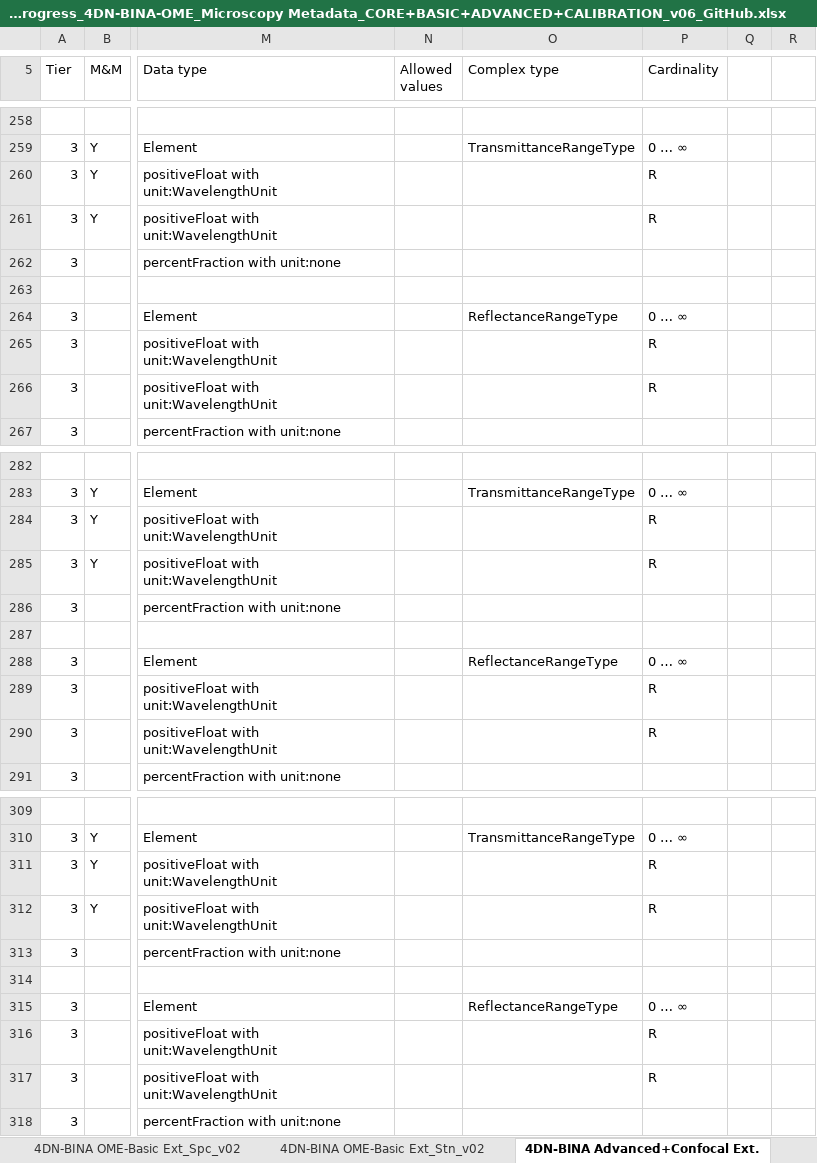
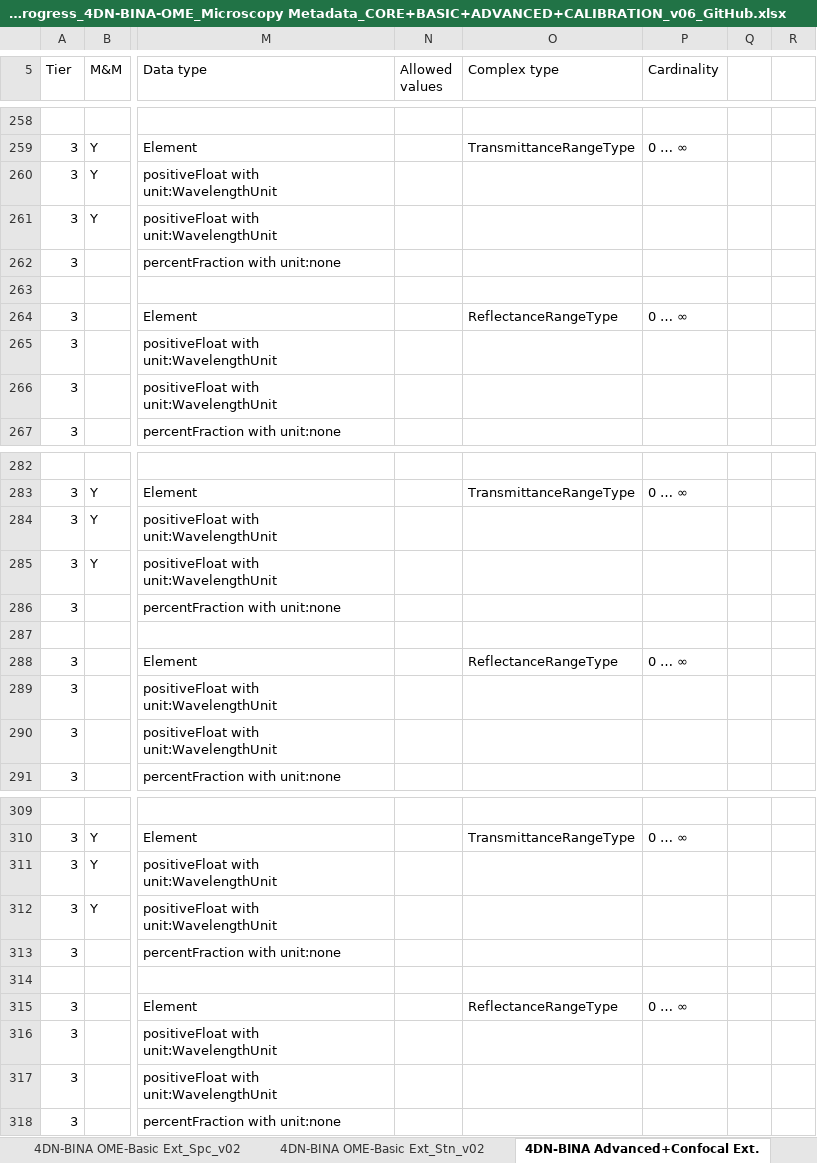
Before and after one commit to WU-BIMAC/NBOMicroscopyMetadataSpecs, an Excel workbook: Model/in progress/v02-00/NEW STRUCT_v02-00_in progress_4DN-BINA-OME_Microscopy Metadata_CORE+BASIC+ADVANCED+CALIBRATION_v06_GitHub.xlsx, sheet 4DN-BINA Advanced+Confocal Ext., drawn as a sheet; only a part is shown, gaps mark what is left out; values as stored, in another font and other column widths than the file's, no cell formats; charts and pictures not drawn; the diff covers the shown part only; the diff names each change by its address in the sheet, - before the commit and + after, or states it on an @@ line.

```diff
--- a/Model/in progress/v02-00/NEW STRUCT_v02-00_in progress_4DN-BINA-OME_Microscopy Metadata_CORE+BASIC+ADVANCED+CALIBRATION_v06_GitHub.xlsx (sheet 4DN-BINA Advanced+Confocal Ext.)
+++ b/Model/in progress/v02-00/NEW STRUCT_v02-00_in progress_4DN-BINA-OME_Microscopy Metadata_CORE+BASIC+ADVANCED+CALIBRATION_v06_GitHub.xlsx (sheet 4DN-BINA Advanced+Confocal Ext.)
-P260:P261 (Cardinality): R
+P260:P261 (Cardinality): (empty)
-P265:P266 (Cardinality): R
+P265:P266 (Cardinality): (empty)
-P284:P285 (Cardinality): R
+P284:P285 (Cardinality): (empty)
-P289:P290 (Cardinality): R
+P289:P290 (Cardinality): (empty)
-P311:P312 (Cardinality): R
+P311:P312 (Cardinality): (empty)
-P316:P317 (Cardinality): R
+P316:P317 (Cardinality): (empty)
```
Also changed, not shown: 4 edited cells elsewhere in this sheet, sheet 4DN-BINA OME-Basic Ext_Spc_v02, sheet 4DN-BINA OME-Basic Ext_Stn_v02, sheet 4DN-BINA Calibrat Ext., cell formats, charts or pictures, 1 other file.
